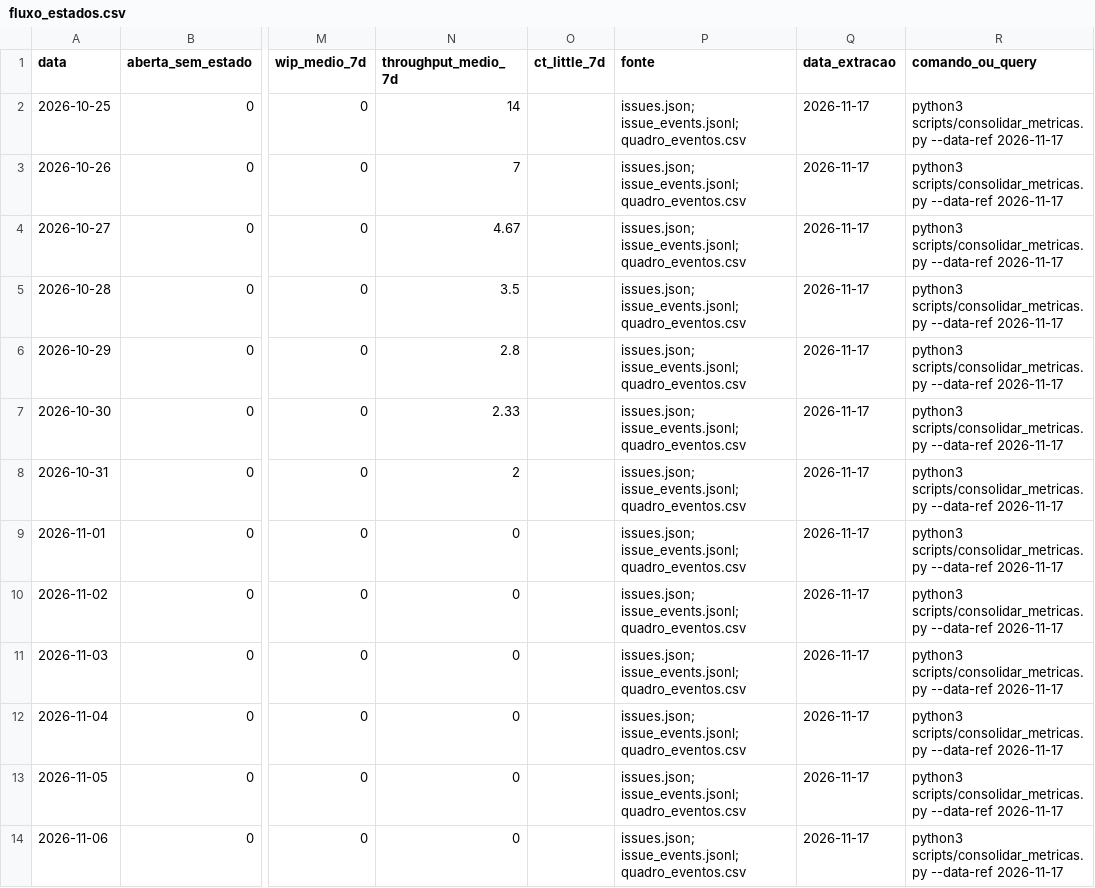
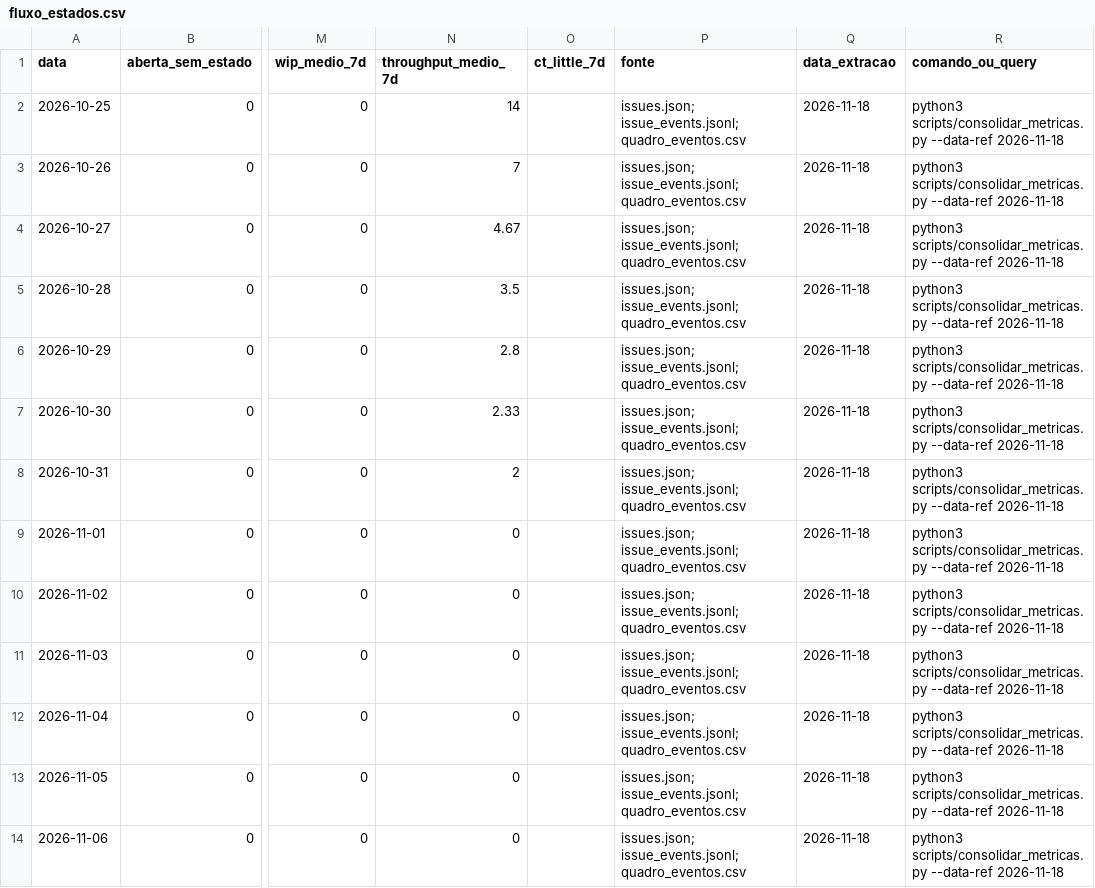
Before and after one commit to FCTE-Qualidade-de-Software-1/2026-2_T01_MARLYN_WESCOFF, a CSV file: metricas/dados/consolidados/fluxo_estados.csv, drawn as a sheet; only a part is shown, gaps mark what is left out; the diff covers the shown part only; the diff names each change by its address in the sheet, - before the commit and + after, or states it on an @@ line.

```diff
--- a/metricas/dados/consolidados/fluxo_estados.csv
+++ b/metricas/dados/consolidados/fluxo_estados.csv
-Q2:Q14 (data_extracao): 2026-11-17
+Q2:Q14 (data_extracao): 2026-11-18
-R2:R14 (comando_ou_query): …scripts/consolidar_metricas.py --data-ref 2026-11-17
+R2:R14 (comando_ou_query): …scripts/consolidar_metricas.py --data-ref 2026-11-18
```
Also changed, not shown: 1 added row and 22 edited cells elsewhere in this file, metricas/dados/brutos/commits.csv, metricas/dados/brutos/quadro_eventos.csv, 25 other files.
